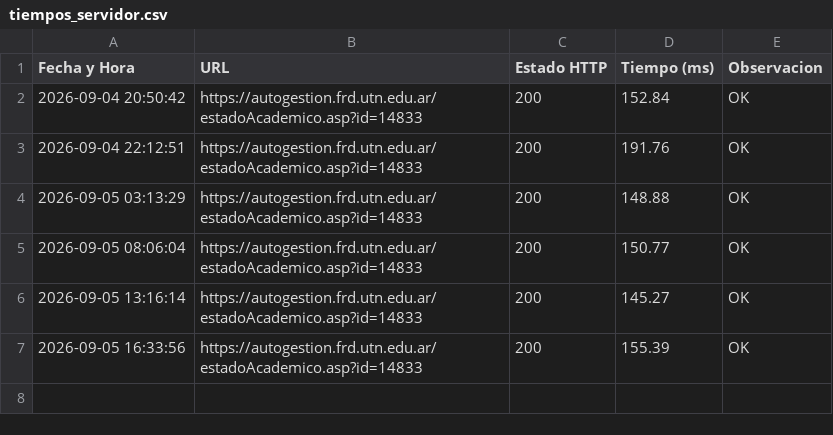
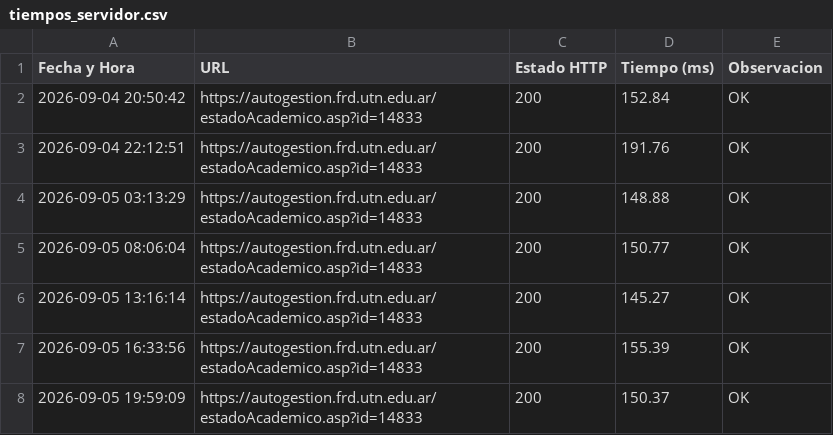
Before and after one commit to AlejoFabianV/monitoreo-server, a CSV file: tiempos_servidor.csv, drawn as a sheet.

Commit message:
Nueva medición guardada

```diff
--- a/tiempos_servidor.csv
+++ b/tiempos_servidor.csv
@@ -7 +7,2 @@ Fecha y Hora,URL,Estado HTTP,Tiempo (ms),Observacion
 2026-09-05 16:33:56,https://autogestion.frd.utn.edu.ar/estadoAcademico.asp?id=14833,200,155.39,OK
+2026-09-05 19:59:09,https://autogestion.frd.utn.edu.ar/estadoAcademico.asp?id=14833,200,150.37,OK
```
